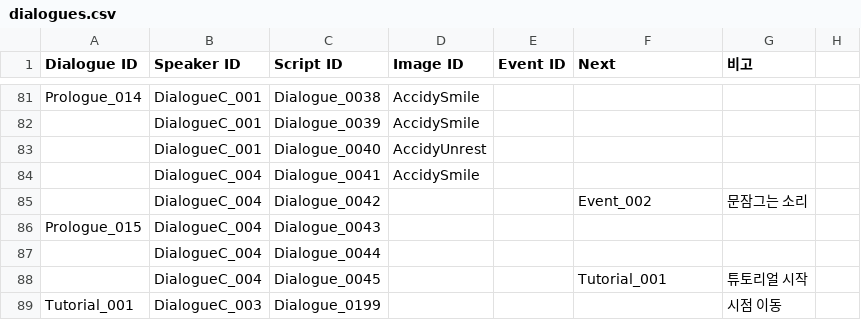
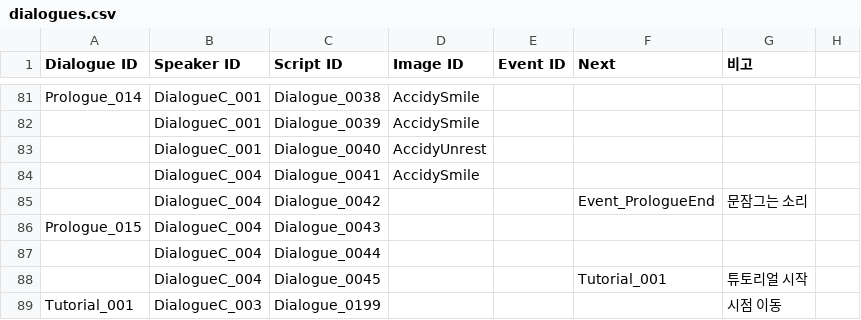
Before and after one commit to ollan365/Fate, a CSV file: Assets/Resources/Datas/dialogues.csv, drawn as a sheet; only a part is shown, gaps mark what is left out.

```diff
--- a/Assets/Resources/Datas/dialogues.csv
+++ b/Assets/Resources/Datas/dialogues.csv
@@ -84,3 +84,3 @@ Prologue_014,DialogueC_001,Dialogue_0038,AccidySmile,,,,
 ,DialogueC_004,Dialogue_0041,AccidySmile,,,,
-,DialogueC_004,Dialogue_0042,,,Event_002,문잠그는 소리,
+,DialogueC_004,Dialogue_0042,,,Event_PrologueEnd,문잠그는 소리,
 Prologue_015,DialogueC_004,Dialogue_0043,,,,,
```
Also changed, not shown: 8 other files.
